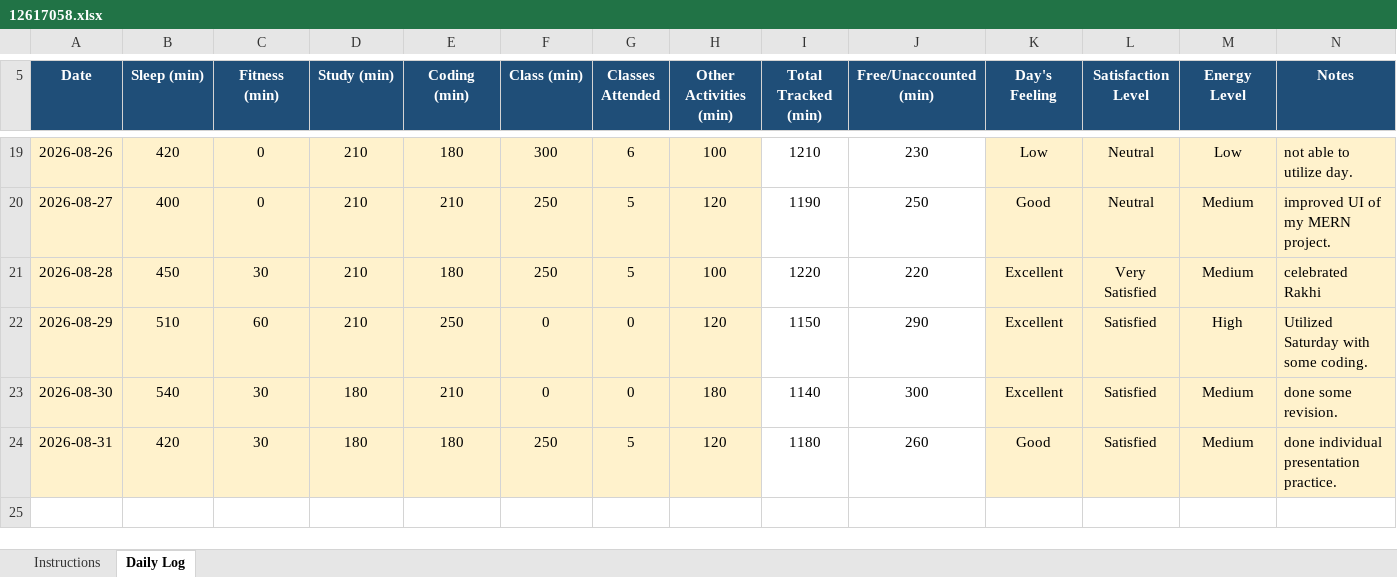
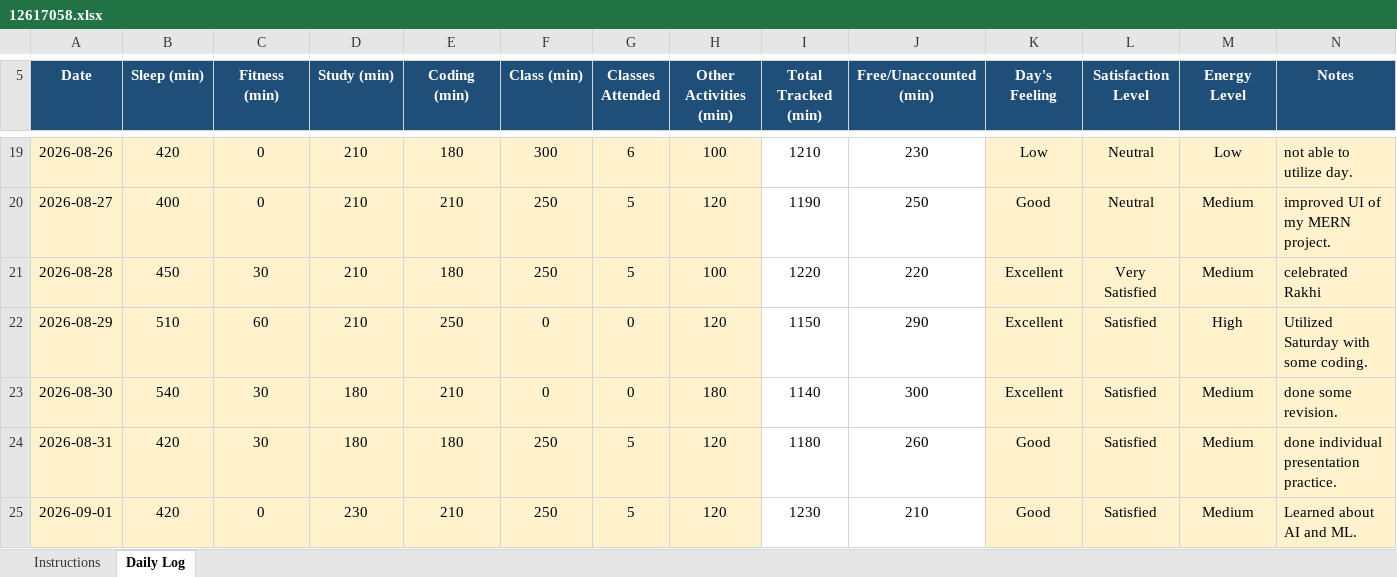
Before and after one commit to Vimmishra/CAP776, an Excel workbook: 12617058.xlsx, sheet Daily Log, drawn as a sheet; only a part is shown, gaps mark what is left out; values as stored, in another font and other column widths than the file's, no borders; conditional formats not drawn; the diff names each change by its address in the sheet, - before the commit and + after, or states it on an @@ line.

Commit message:
updated DAY20

```diff
--- a/12617058.xlsx (sheet Daily Log)
+++ b/12617058.xlsx (sheet Daily Log)
+row 25: 2026-09-01 | 420 | 0 | 230 | 210 | 250 | 5 | 120 | 1230 | 210 | Good | Satisfied | Medium | Learned about AI and ML.
```
